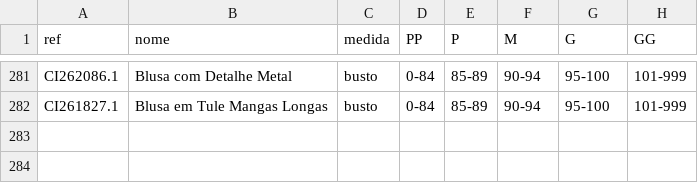
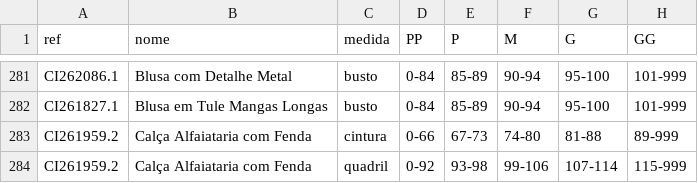
Before and after one commit to joaobressann-lab/medidas-carlota, a CSV file: medidas.csv, drawn as a sheet; only a part is shown, gaps mark what is left out.

Commit message:
Add CI261959.2

```diff
--- a/medidas.csv
+++ b/medidas.csv
@@ -282 +282,3 @@ CI262086.1;Blusa com Detalhe Metal;busto;0-84;85-89;90-94;95-100;101-999
 CI261827.1;Blusa em Tule Mangas Longas;busto;0-84;85-89;90-94;95-100;101-999
+CI261959.2;Calça Alfaiataria com Fenda;cintura;0-66;67-73;74-80;81-88;89-999
+CI261959.2;Calça Alfaiataria com Fenda;quadril;0-92;93-98;99-106;107-114;115-999
```
